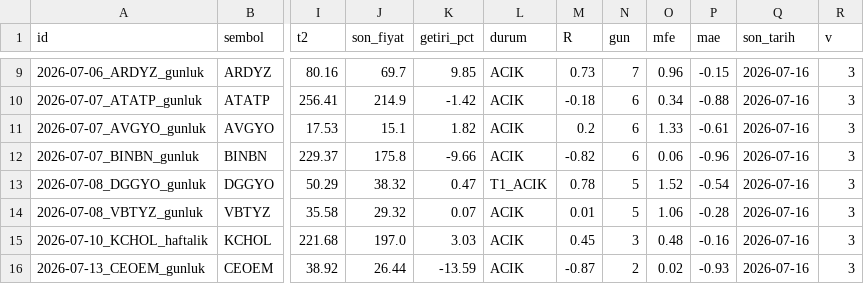
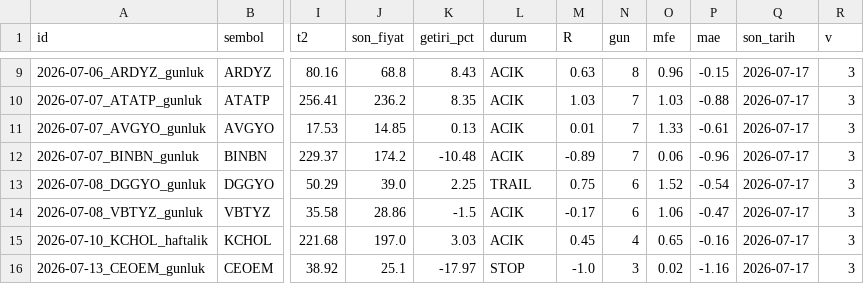
Before and after one commit to brindlecode/swing, a CSV file: data/tracking.csv, drawn as a sheet; only a part is shown, gaps mark what is left out; the diff covers the shown part only; the diff names each change by its address in the sheet, - before the commit and + after, or states it on an @@ line.

```diff
--- a/data/tracking.csv
+++ b/data/tracking.csv
-J9 (son_fiyat): 69.7
+J9 (son_fiyat): 68.8
-K9 (getiri_pct): 9.85
+K9 (getiri_pct): 8.43
-M9 (R): 0.73
+M9 (R): 0.63
-N9 (gun): 7
+N9 (gun): 8
-Q9:Q16 (son_tarih): 2026-07-16
+Q9:Q16 (son_tarih): 2026-07-17
-J10 (son_fiyat): 214.9
+J10 (son_fiyat): 236.2
-K10 (getiri_pct): -1.42
+K10 (getiri_pct): 8.35
-M10 (R): -0.18
+M10 (R): 1.03
-N10:N12 (gun): 6
+N10:N12 (gun): 7
-O10 (mfe): 0.34
+O10 (mfe): 1.03
-J11 (son_fiyat): 15.1
+J11 (son_fiyat): 14.85
-K11 (getiri_pct): 1.82
+K11 (getiri_pct): 0.13
-M11 (R): 0.2
+M11 (R): 0.01
-J12 (son_fiyat): 175.8
+J12 (son_fiyat): 174.2
-K12 (getiri_pct): -9.66
+K12 (getiri_pct): -10.48
-M12 (R): -0.82
+M12 (R): -0.89
-J13 (son_fiyat): 38.32
+J13 (son_fiyat): 39.0
-K13 (getiri_pct): 0.47
+K13 (getiri_pct): 2.25
-L13 (durum): T1_ACIK
+L13 (durum): TRAIL
-M13 (R): 0.78
+M13 (R): 0.75
-N13:N14 (gun): 5
+N13:N14 (gun): 6
-J14 (son_fiyat): 29.32
+J14 (son_fiyat): 28.86
-K14 (getiri_pct): 0.07
+K14 (getiri_pct): -1.5
-M14 (R): 0.01
+M14 (R): -0.17
-P14 (mae): -0.28
+P14 (mae): -0.47
-N15 (gun): 3
+N15 (gun): 4
-O15 (mfe): 0.48
+O15 (mfe): 0.65
-J16 (son_fiyat): 26.44
+J16 (son_fiyat): 25.1
-K16 (getiri_pct): -13.59
+K16 (getiri_pct): -17.97
-L16 (durum): ACIK
+L16 (durum): STOP
-M16 (R): -0.87
+M16 (R): -1.0
-N16 (gun): 2
+N16 (gun): 3
-P16 (mae): -0.93
+P16 (mae): -1.16
```
Also changed, not shown: 1 added row and 66 edited cells elsewhere in this file, data/closed.csv, data/signals.csv, 5 other files.
